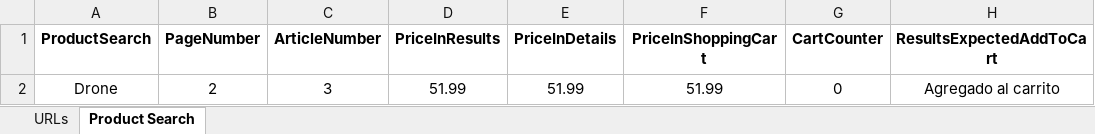
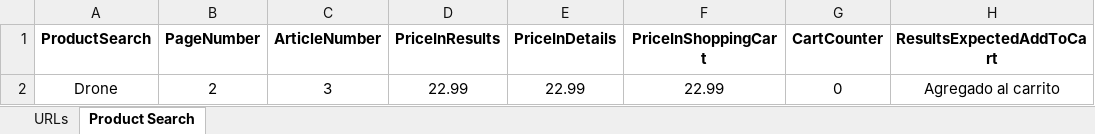
Before and after one commit to jotamvillegas/challenge-veritran, an Excel workbook: DataConfig/TestData.xlsx, sheet Product Search, drawn as a sheet; only a part is shown; values as stored, in another font and other column widths than the file's, no borders; the diff names each change by its address in the sheet, - before the commit and + after, or states it on an @@ line.

```diff
--- a/DataConfig/TestData.xlsx (sheet Product Search)
+++ b/DataConfig/TestData.xlsx (sheet Product Search)
-D2 (PriceInResults): 51.99
+D2 (PriceInResults): 22.99
-E2 (PriceInDetails): 51.99
+E2 (PriceInDetails): 22.99
-F2 (PriceInShoppingCart): 51.99
+F2 (PriceInShoppingCart): 22.99
```
Also changed, not shown: 30 other files.
